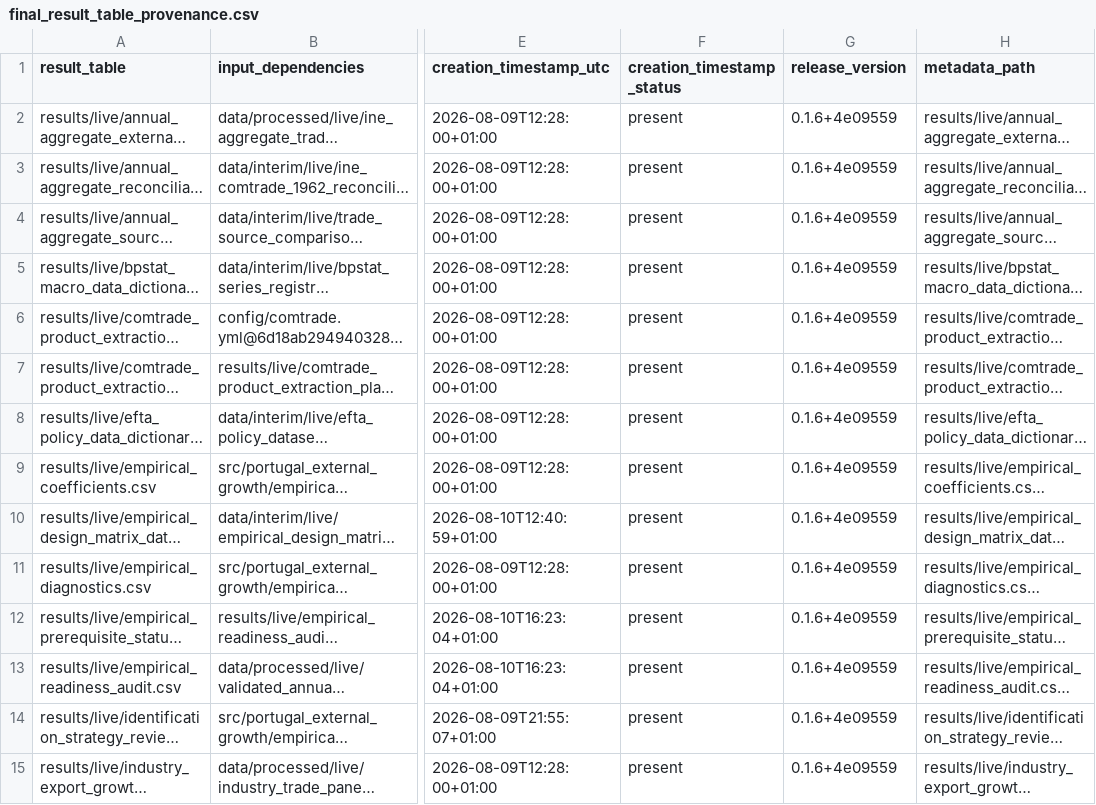
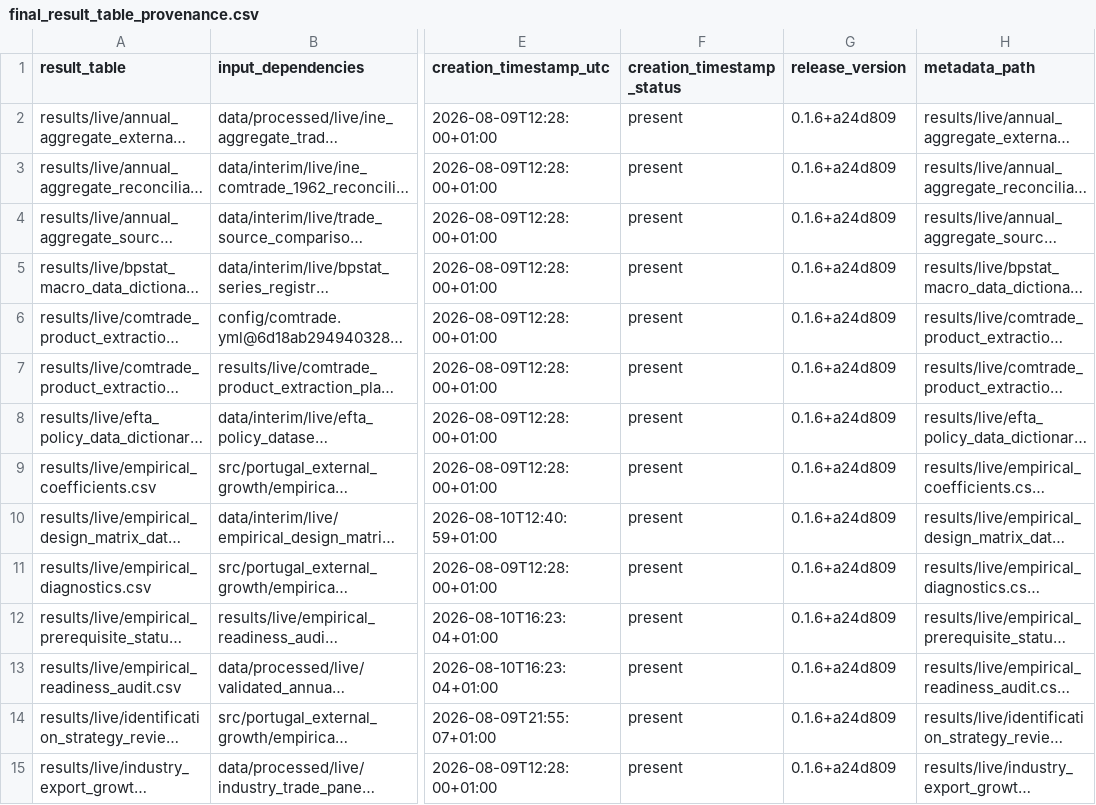
Before and after one commit to DiogoRibeiro7/portugal-external-growth-1960-1973, a CSV file: results/releases/current/final_result_table_provenance.csv, drawn as a sheet; only a part is shown, gaps mark what is left out; long unchanged cells end in …; the diff covers the shown part only; the diff names each change by its address in the sheet, - before the commit and + after, or states it on an @@ line.

```diff
--- a/results/releases/current/final_result_table_provenance.csv
+++ b/results/releases/current/final_result_table_provenance.csv
-G2:G15 (release_version): 0.1.6+4e09559
+G2:G15 (release_version): 0.1.6+a24d809
```
Also changed, not shown: 15 edited cells elsewhere in this file, results/manifests/current_manifest.csv, results/releases/current/freeze_blocking_reasons.csv, 13 other files.
